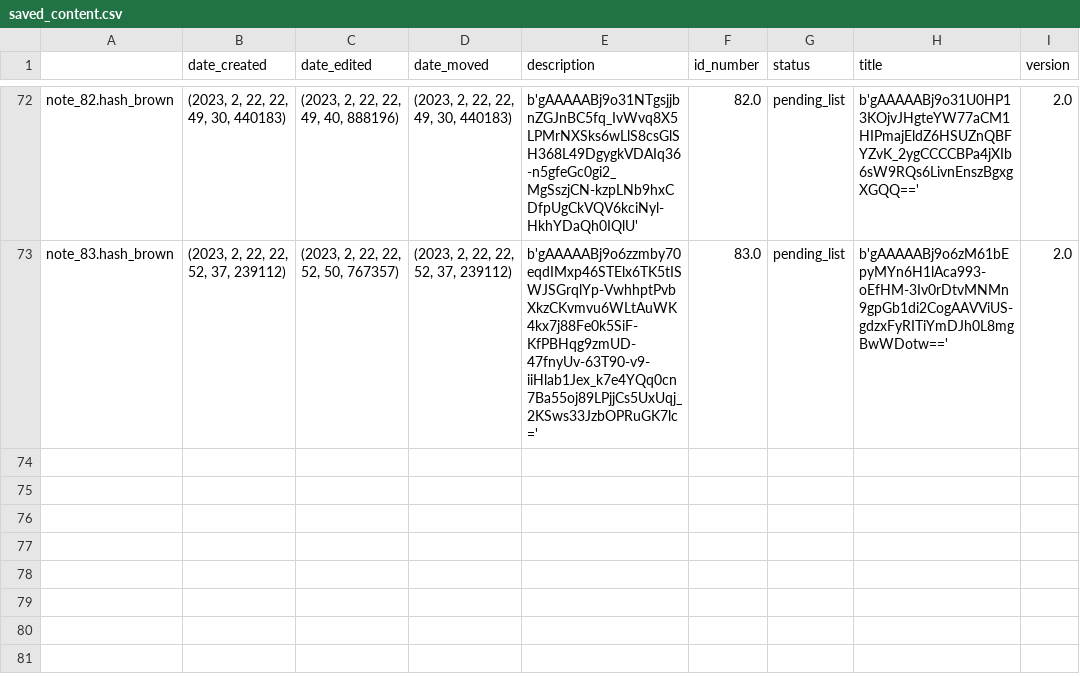
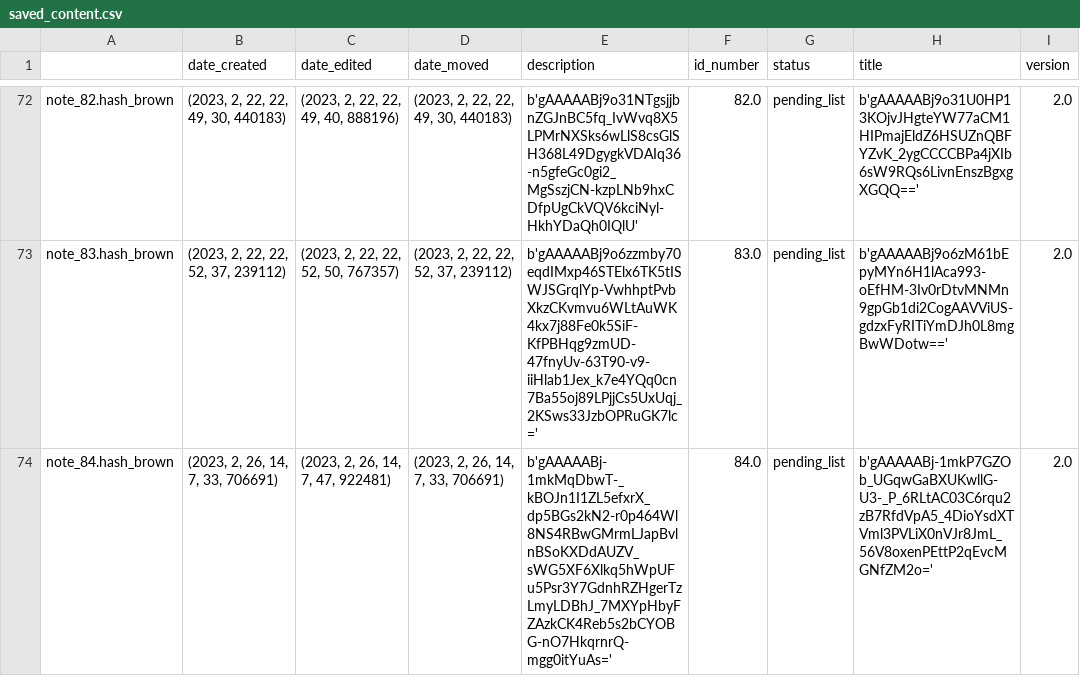
Before and after one commit to Mazchoo/ToDoQt, a CSV file: SavedToDo/saved_content.csv, drawn as a sheet; only a part is shown, gaps mark what is left out; the diff names each change by its address in the sheet, - before the commit and + after, or states it on an @@ line.

Commit message:
Updated ToDo items

```diff
--- a/SavedToDo/saved_content.csv
+++ b/SavedToDo/saved_content.csv
+row 74: note_84.hash_brown | (2023, 2, 26, 14, 7, 33, 706691) | (2023, 2, 26, 14, 7, 47, 922481) | (2023, 2, 26, 14, 7, 33, 706691) | b'gAAAAABj-1mkMqDbwT-_kBOJn1I1ZL5efxrX_dp5BGs2kN2-r0p464Wl8NS4RBwGMrmLJapBvlnBSoKXDdAUZV_sWG5XF6Xlkq5hWpUFu5Psr3Y7GdnhRZHgerTzLmyLDBhJ_7MXYpHbyFZAzkCK4Reb5s2bCYOBG-nO7HkqrnrQ-mgg0itYuAs=' | 84.0 | pending_list | b'gAAAAABj-1mkP7GZOb_UGqwGaBXUKwllG-U3-_P_6RLtAC03C6rqu2zB7RfdVpA5_4DioYsdXTVml3PVLiX0nVJr8JmL_56V8oxenPEttP2qEvcMGNfZM2o=' | 2.0
```
